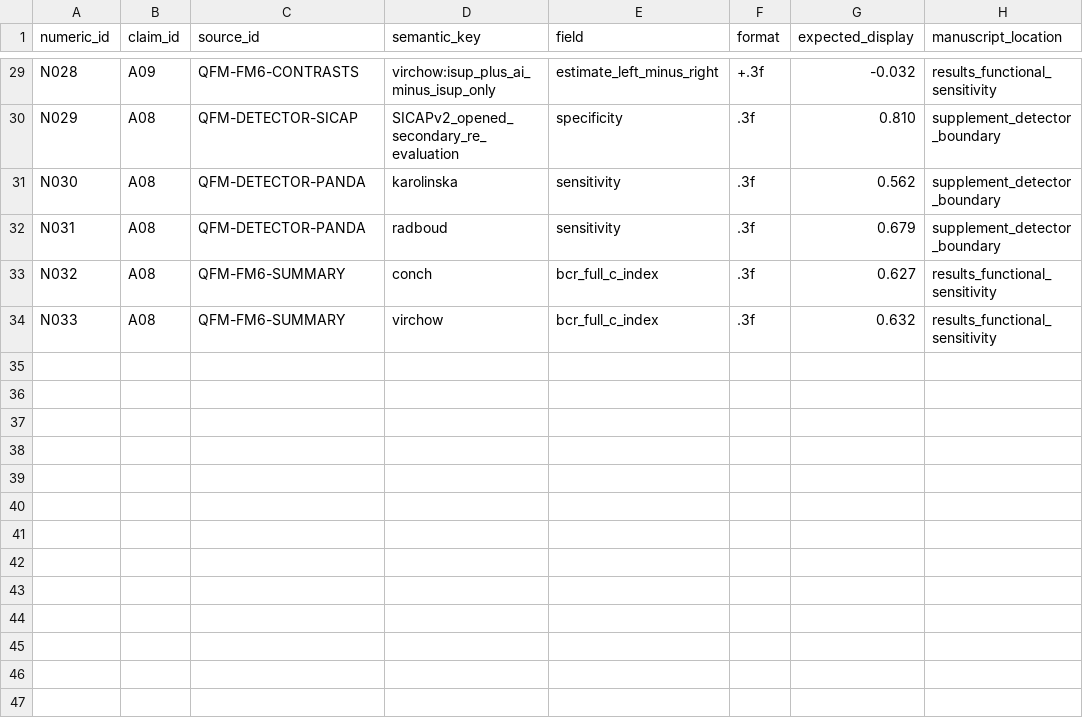
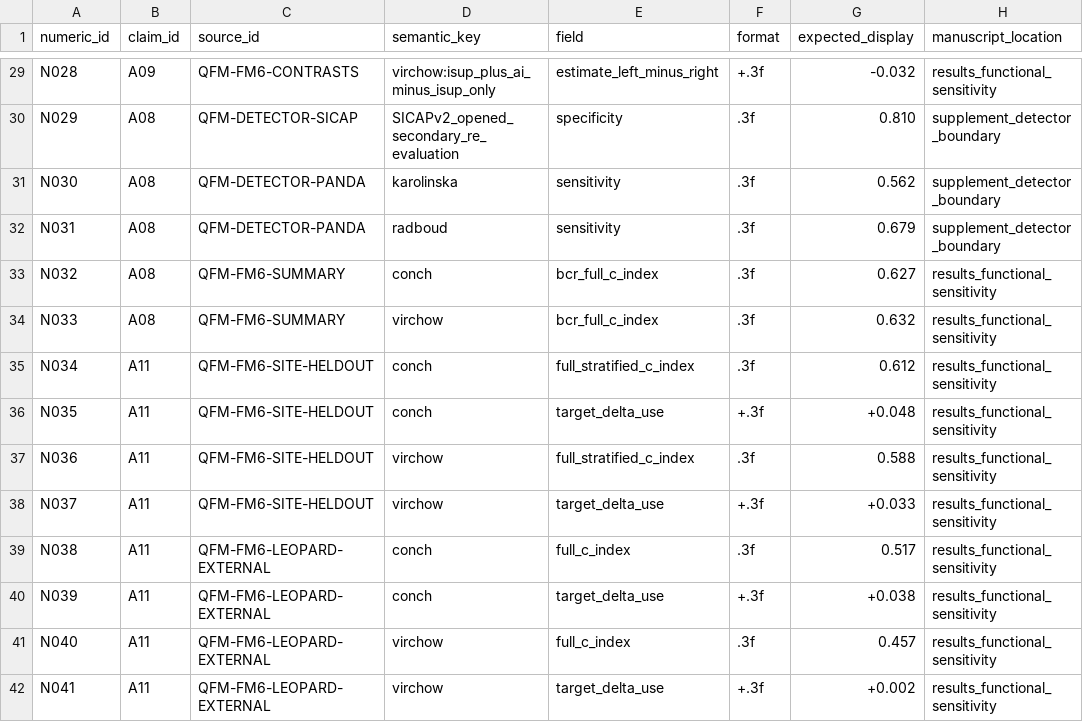
Before and after one commit to AiXLab-GNU/vlm-pathology, a CSV file: projects/quantitative_foundation_model_validation/paper/evidence-qualified-alignment-prostate-cancer/provenance/numeric_qa_mapping.csv, drawn as a sheet; only a part is shown, gaps mark what is left out; the diff names each change by its address in the sheet, - before the commit and + after, or states it on an @@ line.

Commit message:
lock external functional XAI validation results

```diff
--- a/projects/quantitative_foundation_model_validation/paper/evidence-qualified-alignment-prostate-cancer/provenance/numeric_qa_mapping.csv
+++ b/projects/quantitative_foundation_model_validation/paper/evidence-qualified-alignment-prostate-cancer/provenance/numeric_qa_mapping.csv
+row 35: N034 | A11 | QFM-FM6-SITE-HELDOUT | conch | full_stratified_c_index | .3f | 0.612 | results_functional_sensitivity
+row 36: N035 | A11 | QFM-FM6-SITE-HELDOUT | conch | target_delta_use | +.3f | +0.048 | results_functional_sensitivity
+row 37: N036 | A11 | QFM-FM6-SITE-HELDOUT | virchow | full_stratified_c_index | .3f | 0.588 | results_functional_sensitivity
+row 38: N037 | A11 | QFM-FM6-SITE-HELDOUT | virchow | target_delta_use | +.3f | +0.033 | results_functional_sensitivity
+row 39: N038 | A11 | QFM-FM6-LEOPARD-EXTERNAL | conch | full_c_index | .3f | 0.517 | results_functional_sensitivity
+row 40: N039 | A11 | QFM-FM6-LEOPARD-EXTERNAL | conch | target_delta_use | +.3f | +0.038 | results_functional_sensitivity
+row 41: N040 | A11 | QFM-FM6-LEOPARD-EXTERNAL | virchow | full_c_index | .3f | 0.457 | results_functional_sensitivity
+row 42: N041 | A11 | QFM-FM6-LEOPARD-EXTERNAL | virchow | target_delta_use | +.3f | +0.002 | results_functional_sensitivity
```
Also changed, not shown: projects/quantitative_foundation_model_validation/paper/evidence-qualified-alignment-prostate-cancer/provenance/claim_evidence_matrix.csv, projects/quantitative_foundation_model_validation/paper/evidence-qualified-alignment-prostate-cancer/provenance/source_evidence_manifest.csv, 48 other files.
